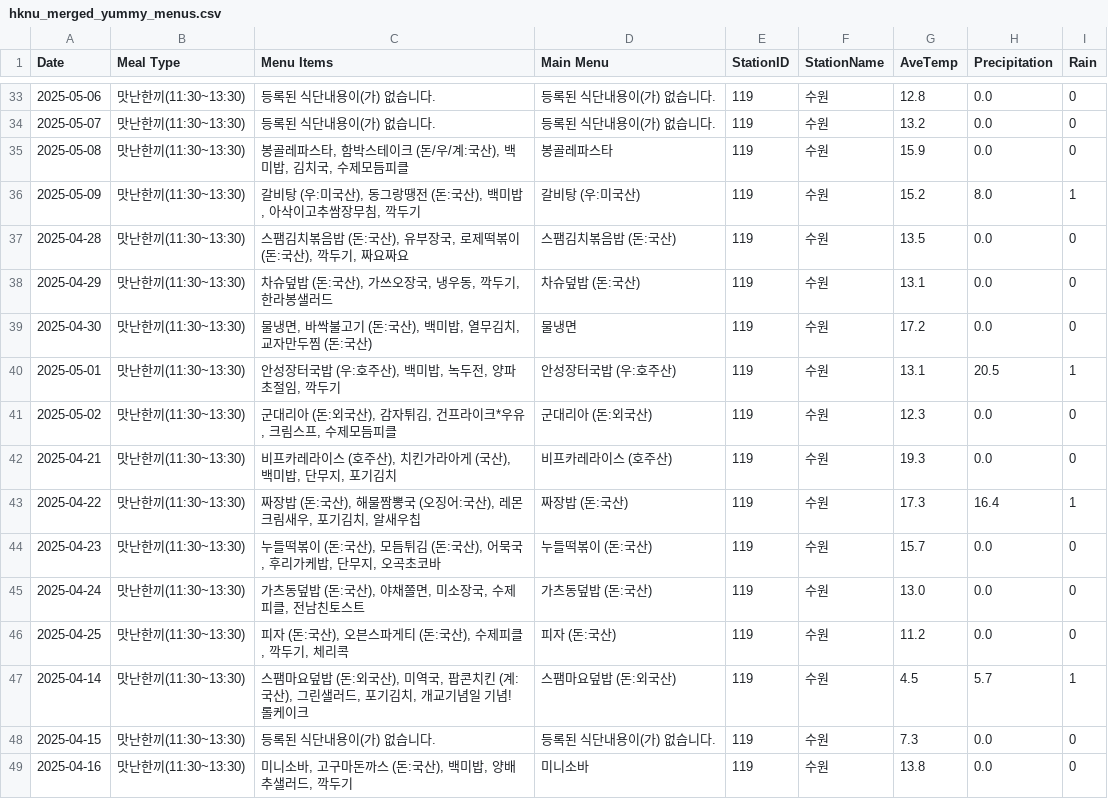
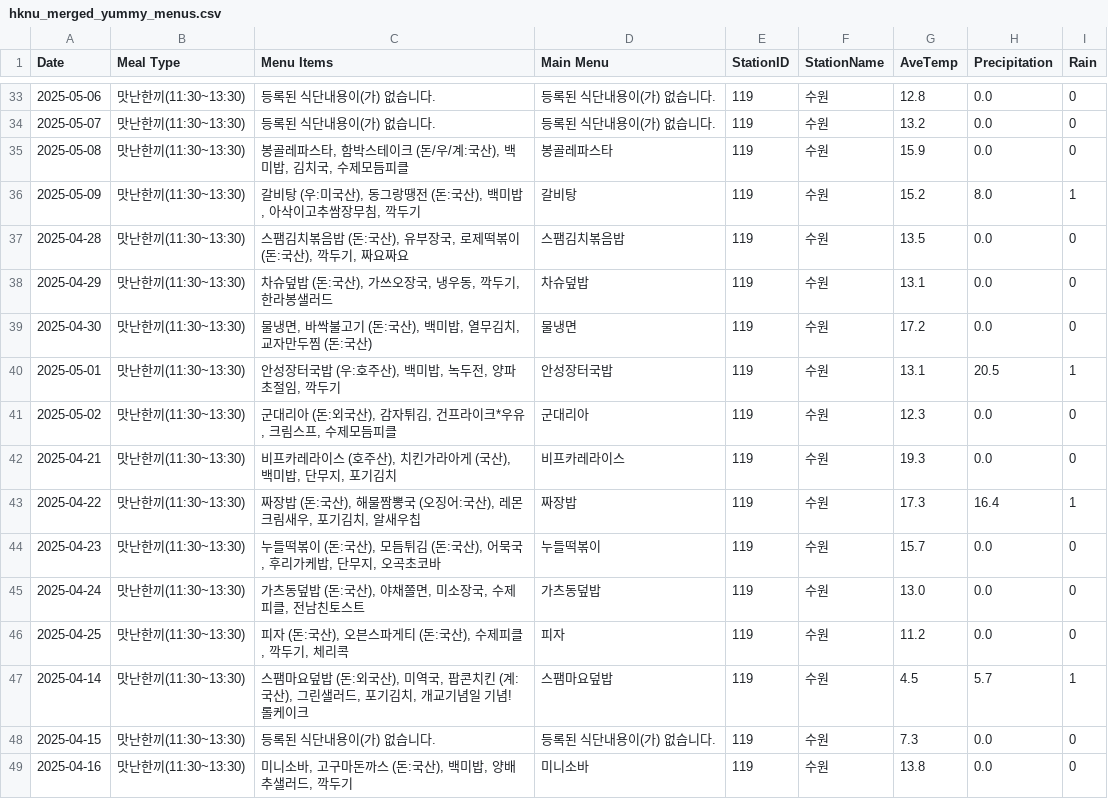
Before and after one commit to lynnc53/hknu-menu-scraper, a CSV file: data/hknu_merged_yummy_menus.csv, drawn as a sheet; only a part is shown, gaps mark what is left out; the diff covers the shown part only.

Commit message:
Added logic to remove 백미밥 as main menu, remove (국산) texts

```diff
--- a/data/hknu_merged_yummy_menus.csv
+++ b/data/hknu_merged_yummy_menus.csv
@@ -35,14 +35,14 @@ Date,Meal Type,Menu Items,Main Menu,StationID,StationName,AveTemp,Precipitation,
 2025-05-08,맛난한끼(11:30~13:30),"봉골레파스타, 함박스테이크 (돈/우/계:국산), 백미밥, 김치국, 수제모듬피클",봉골레파스타,119,수원,15.9,0.0,0
-2025-05-09,맛난한끼(11:30~13:30),"갈비탕 (우:미국산), 동그랑땡전 (돈:국산), 백미밥, 아삭이고추쌈장무침, 깍두기",갈비탕 (우:미국산),119,수원,15.2,8.0,1
-2025-04-28,맛난한끼(11:30~13:30),"스팸김치볶음밥 (돈:국산), 유부장국, 로제떡볶이  (돈:국산), 깍두기, 짜요짜요",스팸김치볶음밥 (돈:국산),119,수원,13.5,0.0,0
-2025-04-29,맛난한끼(11:30~13:30),"차슈덮밥 (돈:국산), 가쓰오장국, 냉우동, 깍두기, 한라봉샐러드",차슈덮밥 (돈:국산),119,수원,13.1,0.0,0
+2025-05-09,맛난한끼(11:30~13:30),"갈비탕 (우:미국산), 동그랑땡전 (돈:국산), 백미밥, 아삭이고추쌈장무침, 깍두기",갈비탕,119,수원,15.2,8.0,1
+2025-04-28,맛난한끼(11:30~13:30),"스팸김치볶음밥 (돈:국산), 유부장국, 로제떡볶이  (돈:국산), 깍두기, 짜요짜요",스팸김치볶음밥,119,수원,13.5,0.0,0
+2025-04-29,맛난한끼(11:30~13:30),"차슈덮밥 (돈:국산), 가쓰오장국, 냉우동, 깍두기, 한라봉샐러드",차슈덮밥,119,수원,13.1,0.0,0
 2025-04-30,맛난한끼(11:30~13:30),"물냉면, 바싹불고기 (돈:국산), 백미밥, 열무김치, 교자만두찜 (돈:국산)",물냉면,119,수원,17.2,0.0,0
-2025-05-01,맛난한끼(11:30~13:30),"안성장터국밥 (우:호주산), 백미밥, 녹두전, 양파초절임, 깍두기",안성장터국밥 (우:호주산),119,수원,13.1,20.5,1
-2025-05-02,맛난한끼(11:30~13:30),"군대리아 (돈:외국산), 감자튀김, 건프라이크*우유, 크림스프, 수제모듬피클",군대리아 (돈:외국산),119,수원,12.3,0.0,0
-2025-04-21,맛난한끼(11:30~13:30),"비프카레라이스 (호주산), 치킨가라아게 (국산), 백미밥, 단무지, 포기김치",비프카레라이스 (호주산),119,수원,19.3,0.0,0
-2025-04-22,맛난한끼(11:30~13:30),"짜장밥 (돈:국산), 해물짬뽕국 (오징어:국산), 레몬크림새우, 포기김치, 알새우칩",짜장밥 (돈:국산),119,수원,17.3,16.4,1
-2025-04-23,맛난한끼(11:30~13:30),"누들떡볶이 (돈:국산), 모듬튀김 (돈:국산), 어묵국, 후리가케밥, 단무지, 오곡초코바",누들떡볶이 (돈:국산),119,수원,15.7,0.0,0
-2025-04-24,맛난한끼(11:30~13:30),"가츠동덮밥 (돈:국산), 야채쫄면, 미소장국, 수제피클, 전남친토스트",가츠동덮밥 (돈:국산),119,수원,13.0,0.0,0
-2025-04-25,맛난한끼(11:30~13:30),"피자 (돈:국산), 오븐스파게티 (돈:국산), 수제피클, 깍두기, 체리콕",피자 (돈:국산),119,수원,11.2,0.0,0
-2025-04-14,맛난한끼(11:30~13:30),"스팸마요덮밥 (돈:외국산), 미역국, 팝콘치킨 (계:국산), 그린샐러드, 포기김치, 개교기념일 기념! 롤케이크",스팸마요덮밥 (돈:외국산),119,수원,4.5,5.7,1
+2025-05-01,맛난한끼(11:30~13:30),"안성장터국밥 (우:호주산), 백미밥, 녹두전, 양파초절임, 깍두기",안성장터국밥,119,수원,13.1,20.5,1
+2025-05-02,맛난한끼(11:30~13:30),"군대리아 (돈:외국산), 감자튀김, 건프라이크*우유, 크림스프, 수제모듬피클",군대리아,119,수원,12.3,0.0,0
+2025-04-21,맛난한끼(11:30~13:30),"비프카레라이스 (호주산), 치킨가라아게 (국산), 백미밥, 단무지, 포기김치",비프카레라이스,119,수원,19.3,0.0,0
+2025-04-22,맛난한끼(11:30~13:30),"짜장밥 (돈:국산), 해물짬뽕국 (오징어:국산), 레몬크림새우, 포기김치, 알새우칩",짜장밥,119,수원,17.3,16.4,1
+2025-04-23,맛난한끼(11:30~13:30),"누들떡볶이 (돈:국산), 모듬튀김 (돈:국산), 어묵국, 후리가케밥, 단무지, 오곡초코바",누들떡볶이,119,수원,15.7,0.0,0
+2025-04-24,맛난한끼(11:30~13:30),"가츠동덮밥 (돈:국산), 야채쫄면, 미소장국, 수제피클, 전남친토스트",가츠동덮밥,119,수원,13.0,0.0,0
+2025-04-25,맛난한끼(11:30~13:30),"피자 (돈:국산), 오븐스파게티 (돈:국산), 수제피클, 깍두기, 체리콕",피자,119,수원,11.2,0.0,0
+2025-04-14,맛난한끼(11:30~13:30),"스팸마요덮밥 (돈:외국산), 미역국, 팝콘치킨 (계:국산), 그린샐러드, 포기김치, 개교기념일 기념! 롤케이크",스팸마요덮밥,119,수원,4.5,5.7,1
 2025-04-15,맛난한끼(11:30~13:30),등록된 식단내용이(가) 없습니다.,등록된 식단내용이(가) 없습니다.,119,수원,7.3,0.0,0
```
Also changed, not shown: 50 edited cells elsewhere in this file, data/cleaned/hknu_yummy_menus_cleaned.csv, data/hknu_healthy_menus.csv, 10 other files.
